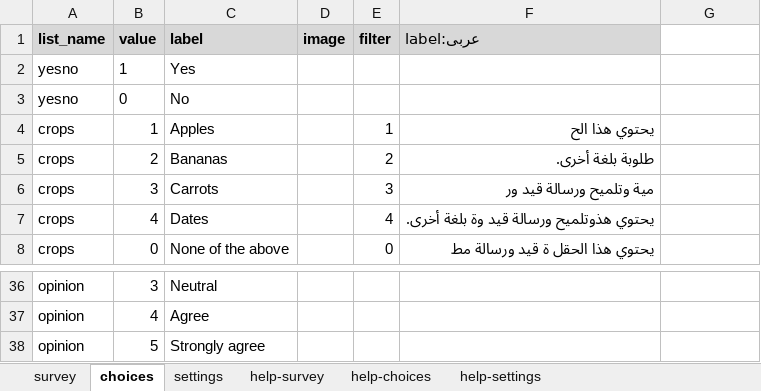
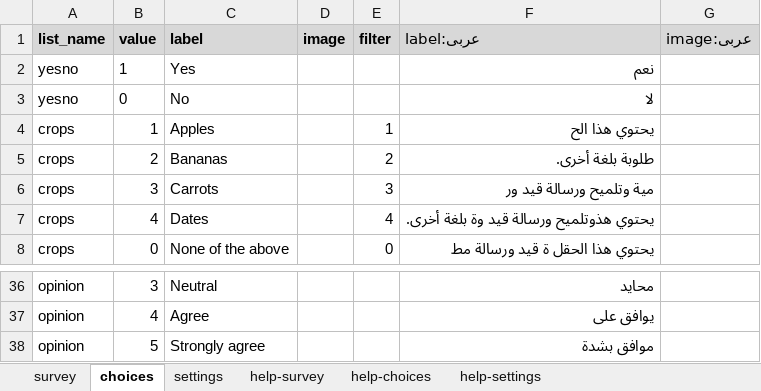
Before and after one commit to surveycto/baseline-select_one, an Excel workbook: extras/test-form/plugin_test_form_select_one.xlsx, sheet choices, drawn as a sheet; only a part is shown, gaps mark what is left out; values as stored, in another font and other column widths than the file's, no borders; conditional formats not drawn; the diff covers the shown part only; the diff names each change by its address in the sheet, - before the commit and + after, or states it on an @@ line.

Commit message:
Added Arabic choice labels

```diff
--- a/extras/test-form/plugin_test_form_select_one.xlsx (sheet choices)
+++ b/extras/test-form/plugin_test_form_select_one.xlsx (sheet choices)
-G1: (empty)
+G1: image:عربى
-G1 fill: none
+G1 fill: #D8D8D8
-F2 (label:عربى): (empty)
+F2 (label:عربى): نعم
-F3 (label:عربى): (empty)
+F3 (label:عربى): لا
-F36 (label:عربى): (empty)
+F36 (label:عربى): محايد
-F37 (label:عربى): (empty)
+F37 (label:عربى): يوافق على
-F38 (label:عربى): (empty)
+F38 (label:عربى): موافق بشدة
```
Also changed, not shown: 31 edited cells elsewhere in this sheet, sheet settings.
